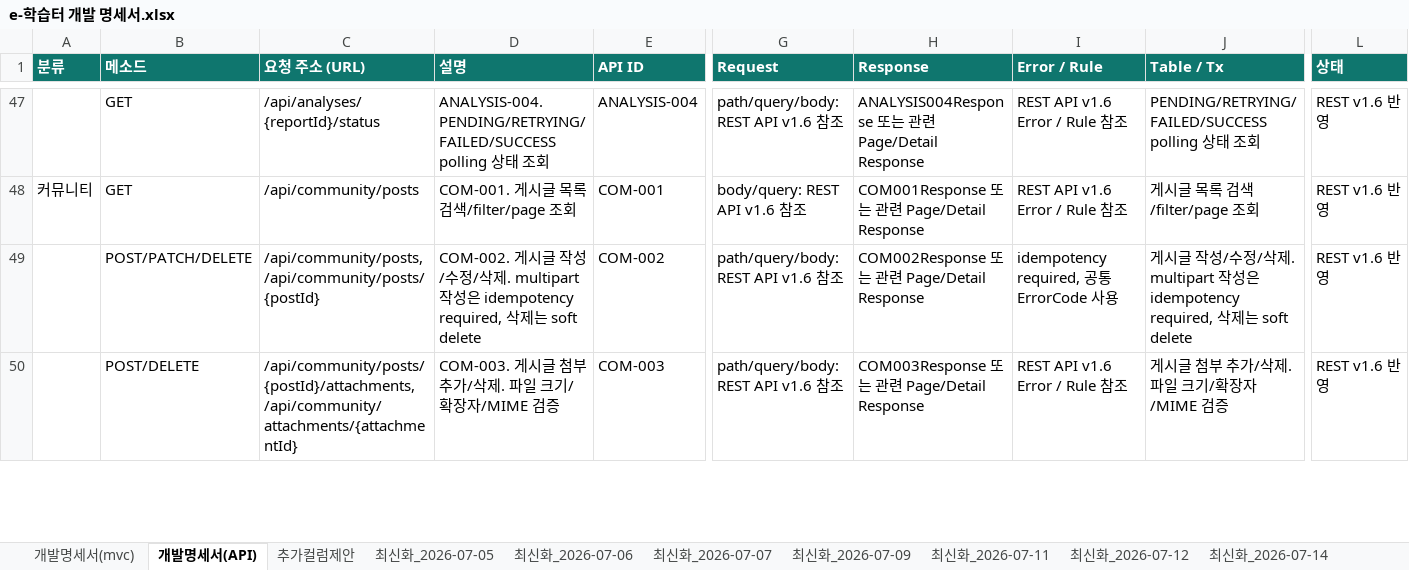
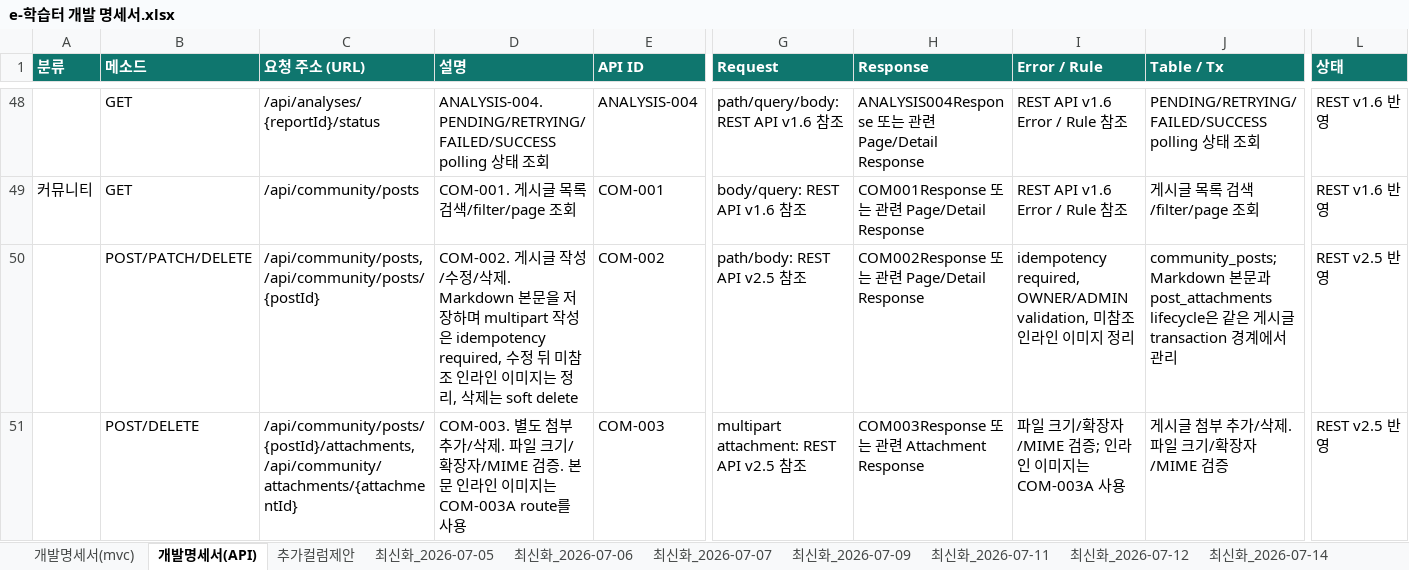
Before and after one commit to hyunkyumlee/Acorn-E-Learning, an Excel workbook: docs/최종 문서/e-학습터 개발 명세서.xlsx, sheet 개발명세서(API), drawn as a sheet; only a part is shown, gaps mark what is left out; values as stored, in another font and other column widths than the file's, no borders; addresses are those after the commit; the diff covers the shown part only; the diff names each change by its address in the sheet, - before the commit and + after, or states it on an @@ line.

```diff
--- a/docs/최종 문서/e-학습터 개발 명세서.xlsx (sheet 개발명세서(API))
+++ b/docs/최종 문서/e-학습터 개발 명세서.xlsx (sheet 개발명세서(API))
-D50 (설명): …제. multipart 작성은 idempotency required, 삭제…
+D50 (설명): …제. Markdown 본문을 저장하며 multipart 작성은 idempotency required, 수정 뒤 미참조 인라인 이미지는 정리, 삭제…
-G50 (Request): path/query/body: REST API v1.6 참조
+G50 (Request): path/body: REST API v2.5 참조
-I50 (Error / Rule): idempotency required, 공통 ErrorCode 사용
+I50 (Error / Rule): idempotency required, OWNER/ADMIN validation, 미참조 인라인 이미지 정리
-J50 (Table / Tx): 게시글 작성/수정/삭제. multipart 작성은 idempotency required, 삭제는 soft delete
+J50 (Table / Tx): community_posts; Markdown 본문과 post_attachments lifecycle은 같은 게시글 transaction 경계에서 관리
-L50:L51 (상태): REST v1.6 반영
+L50:L51 (상태): REST v2.5 반영
-D51 (설명): COM-003. 게시글 첨부 추가/삭제. 파일 크기/확장자/MIME 검증
+D51 (설명): COM-003. 별도 첨부 추가/삭제. 파일 크기/확장자/MIME 검증. 본문 인라인 이미지는 COM-003A route를 사용
-G51 (Request): path/query/body: REST API v1.6 참조
+G51 (Request): multipart attachment: REST API v2.5 참조
-H51 (Response): COM003Response 또는 관련 Page/Detail Response
+H51 (Response): COM003Response 또는 관련 Attachment Response
-I51 (Error / Rule): REST API v1.6 Error / Rule 참조
+I51 (Error / Rule): 파일 크기/확장자/MIME 검증; 인라인 이미지는 COM-003A 사용
```
Also changed, not shown: 2 added rows, 22 edited cells and cell formats elsewhere in this sheet, sheet 개발명세서(mvc), other sheet tabs, hidden cells.
